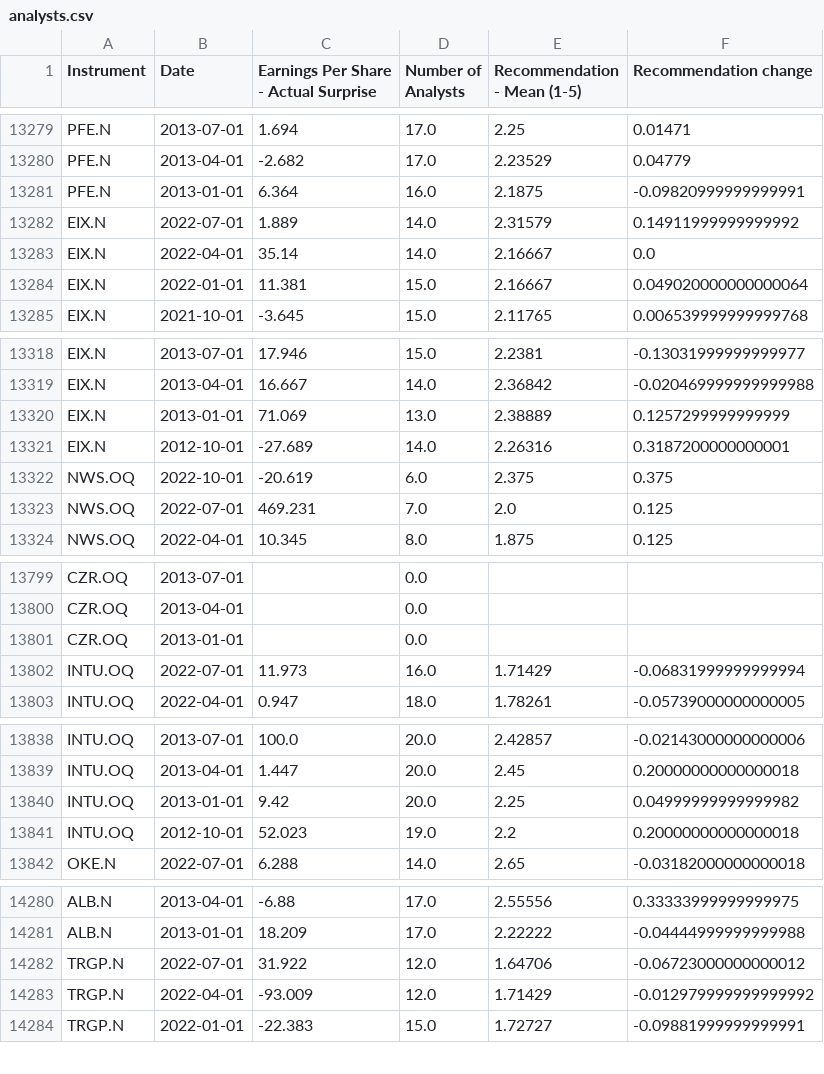
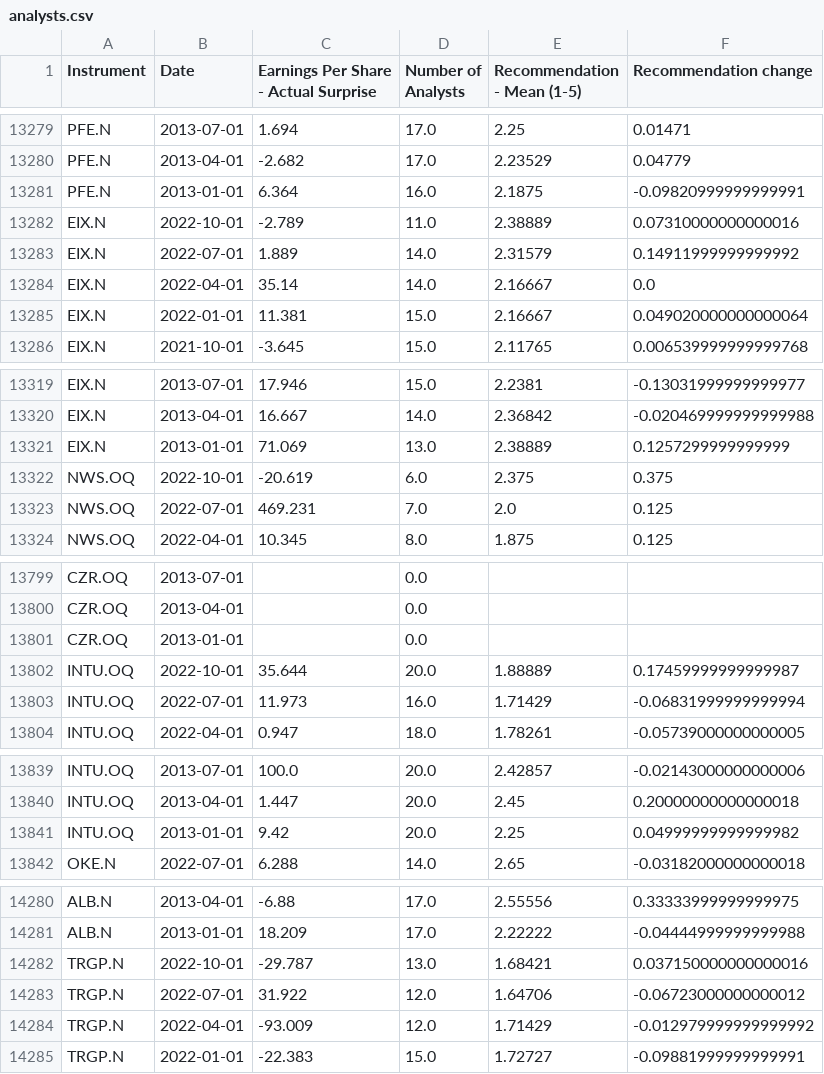
Before and after one commit to yummypugs/GSFM_AnalystForecasts, a CSV file: Dataframes/analysts.csv, drawn as a sheet; only a part is shown, gaps mark what is left out; removed rows and columns are numbered as before the commit, all else as after; the diff covers the shown part only; the diff names each change by its address in the sheet, - before the commit and + after, or states it on an @@ line.

```diff
--- a/Dataframes/analysts.csv
+++ b/Dataframes/analysts.csv
+row 13282: EIX.N | 2022-10-01 | -2.789 | 11.0 | 2.38889 | 0.07310000000000016
-row 13321: EIX.N | 2012-10-01 | -27.689 | 14.0 | 2.26316 | 0.3187200000000001
+row 13802: INTU.OQ | 2022-10-01 | 35.644 | 20.0 | 1.88889 | 0.17459999999999987
-row 13841: INTU.OQ | 2012-10-01 | 52.023 | 19.0 | 2.2 | 0.20000000000000018
+row 14282: TRGP.N | 2022-10-01 | -29.787 | 13.0 | 1.68421 | 0.037150000000000016
```
Also changed, not shown: 9 added rows, 10 removed rows and 2 edited cells elsewhere in this file, Dataframes/macro.csv, 8 other files.
